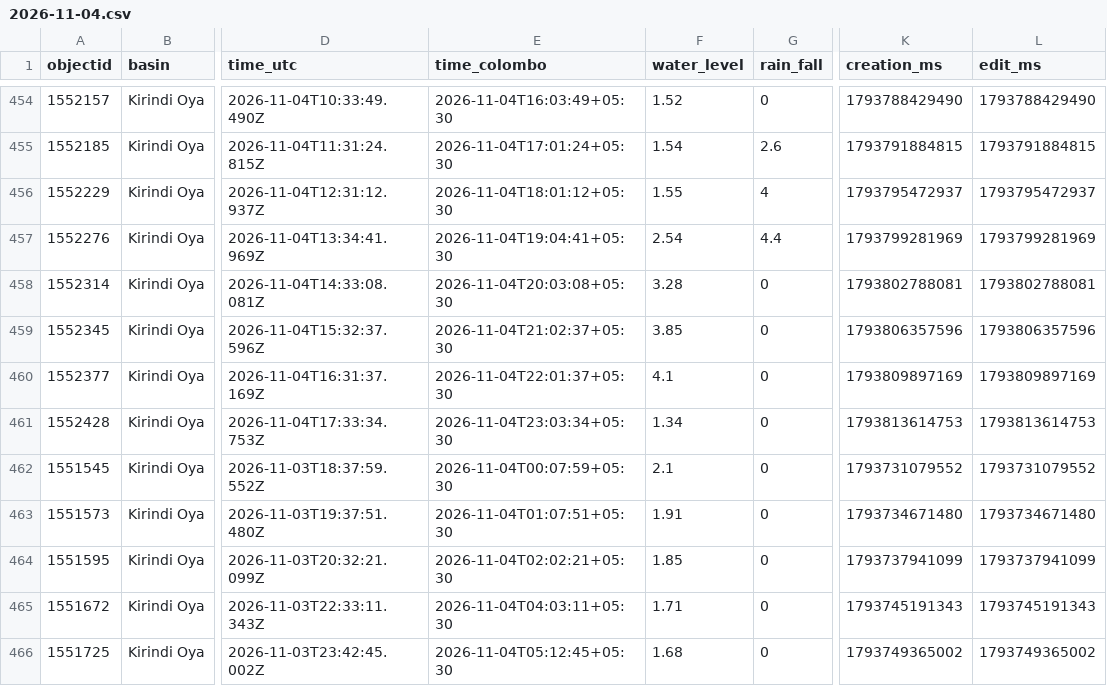
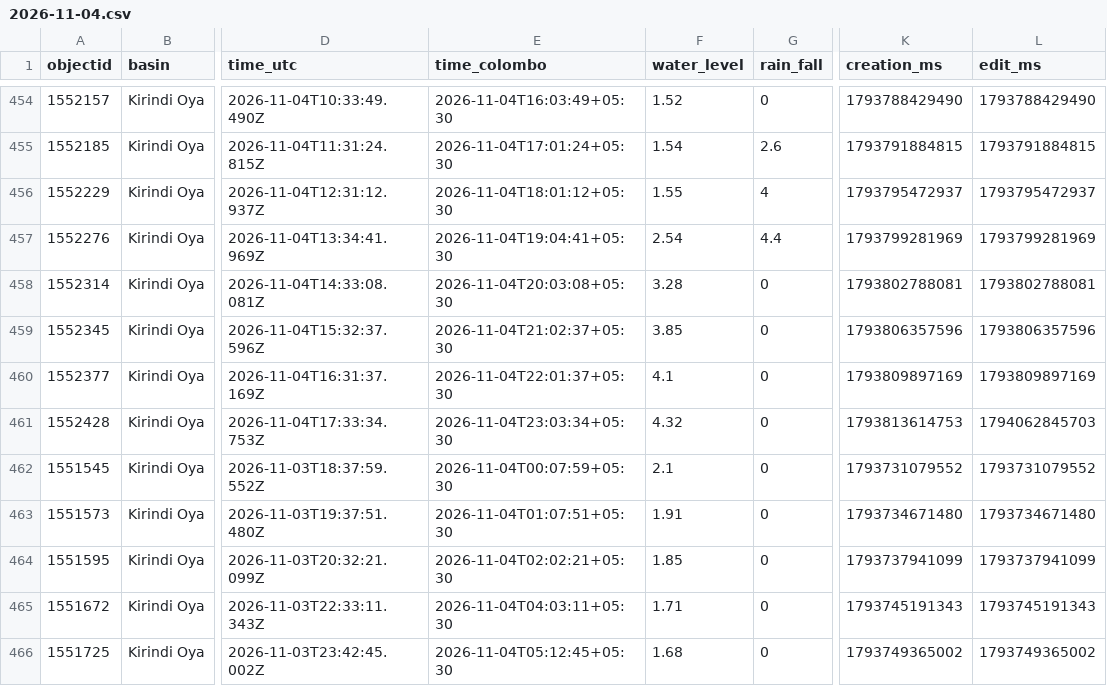
Before and after one commit to shakee93/sl-water-levels, a CSV file: 2026/2026-11-04.csv, drawn as a sheet; only a part is shown, gaps mark what is left out; the diff names each change by its address in the sheet, - before the commit and + after, or states it on an @@ line.

```diff
--- a/2026/2026-11-04.csv
+++ b/2026/2026-11-04.csv
-F461 (water_level): 1.34
+F461 (water_level): 4.32
-L461 (edit_ms): 1793813614753
+L461 (edit_ms): 1794062845703
```
Also changed, not shown: 2026/2026-11-05.csv, 2026/2026-11-06.csv, 5 other files.
